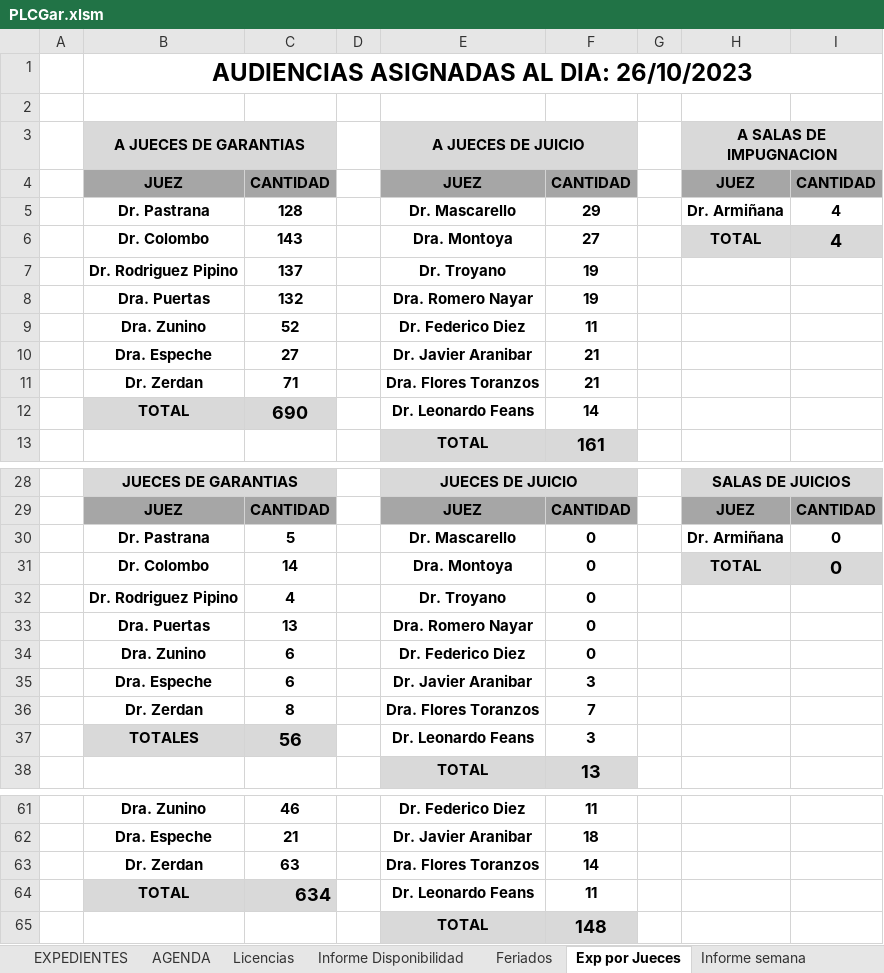
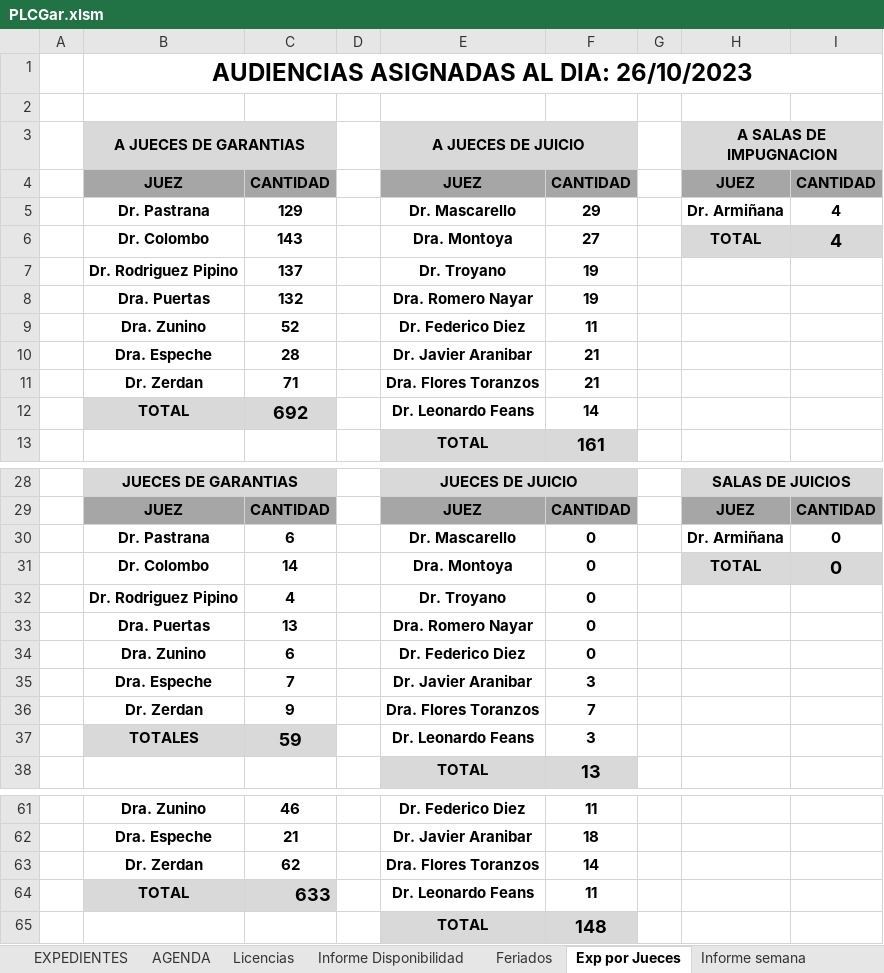
Before and after one commit to Ahira2110/planilla_excel, an Excel workbook: PLCGar.xlsm, sheet Exp por Jueces, drawn as a sheet; only a part is shown, gaps mark what is left out; values as stored, in another font and other column widths than the file's, no borders; the diff names each change by its address in the sheet, - before the commit and + after, or states it on an @@ line.

```diff
--- a/PLCGar.xlsm (sheet Exp por Jueces)
+++ b/PLCGar.xlsm (sheet Exp por Jueces)
-C5: 128
+C5: 129
-C10: 27
+C10: 28
-C12: 690
+C12: 692
-C30: 5
+C30: 6
-C35: 6
+C35: 7
-C36: 8
+C36: 9
-C37: 56
+C37: 59
-C63: 63
+C63: 62
-C64: 634
+C64: 633
```
Also changed, not shown: sheet EXPEDIENTES, sheet Graficos Estadisticos, sheet Exp por Encargado, sheet defensores, hidden cells, charts or pictures.
